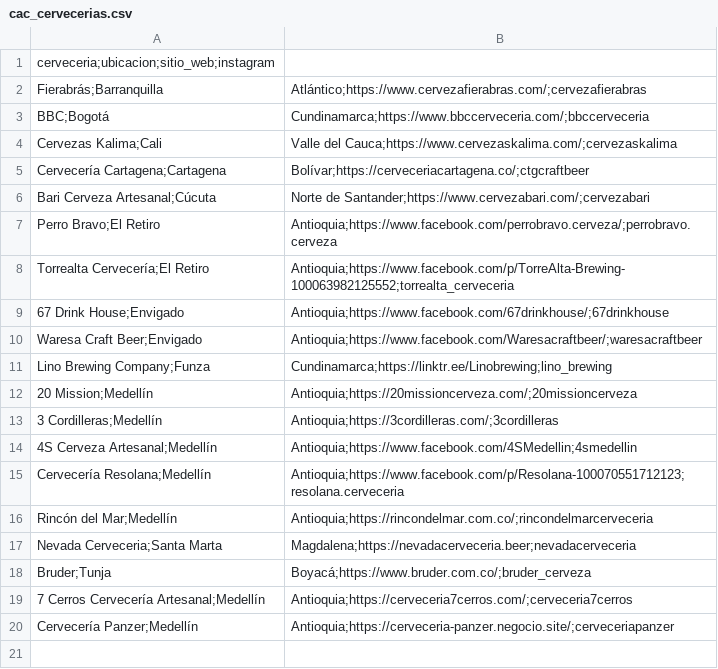
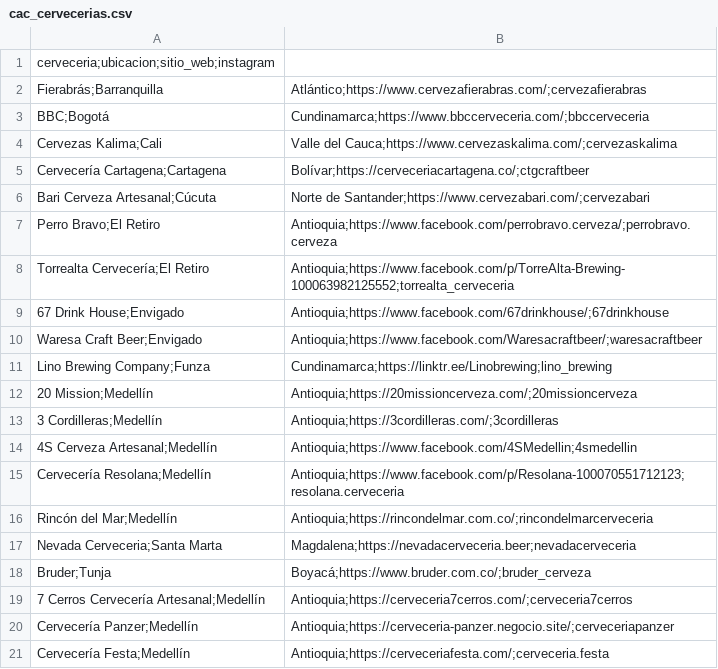
Before and after one commit to jdrodas/CervezasColombia, a CSV file: datos/cac_cervecerias.csv, drawn as a sheet; the diff names each change by its address in the sheet, - before the commit and + after, or states it on an @@ line.

```diff
--- a/datos/cac_cervecerias.csv
+++ b/datos/cac_cervecerias.csv
+row 21: Cervecería Festa;Medellín | Antioquia;https://cerveceriafesta.com/;cerveceria.festa
```
Also changed, not shown: datos/cac_cervezas.csv, 3 other files.
